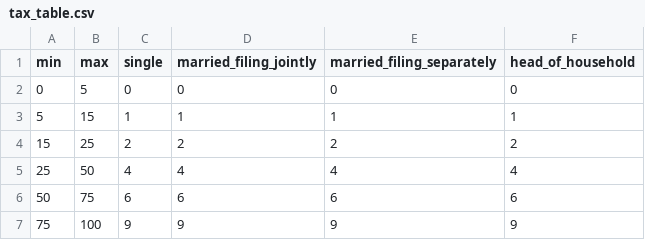
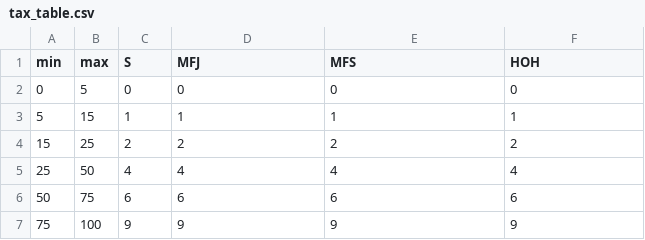
Before and after one commit to pebblefoot31/Tributum, a CSV file: tax_table.csv, drawn as a sheet; only a part is shown.

Commit message:
Wrote the code (function definition) that will determine a person's tax based on their income tax and filing status. Wrote acronyms for the different types of filing status positions- for ex. 'Single' is now 'S'; 'Married Filing Jointly' is now''MF'.

```diff
--- a/tax_table.csv
+++ b/tax_table.csv
@@ -1,2 +1,2 @@
-min,max,single,married_filing_jointly,married_filing_separately,head_of_household
+min,max,S,MFJ,MFS,HOH
 0,5,0,0,0,0
```
Also changed, not shown: 5 other files.
